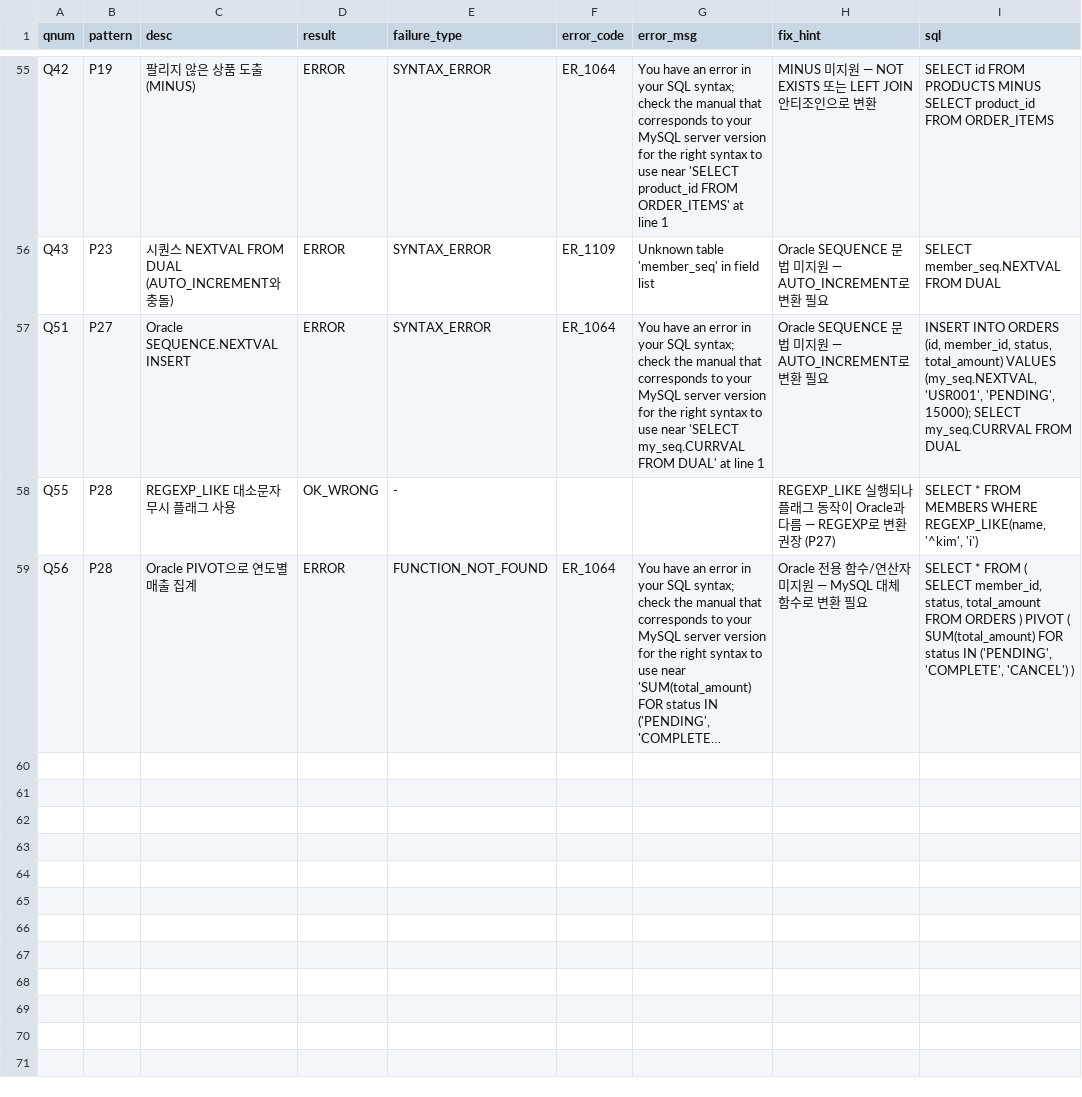
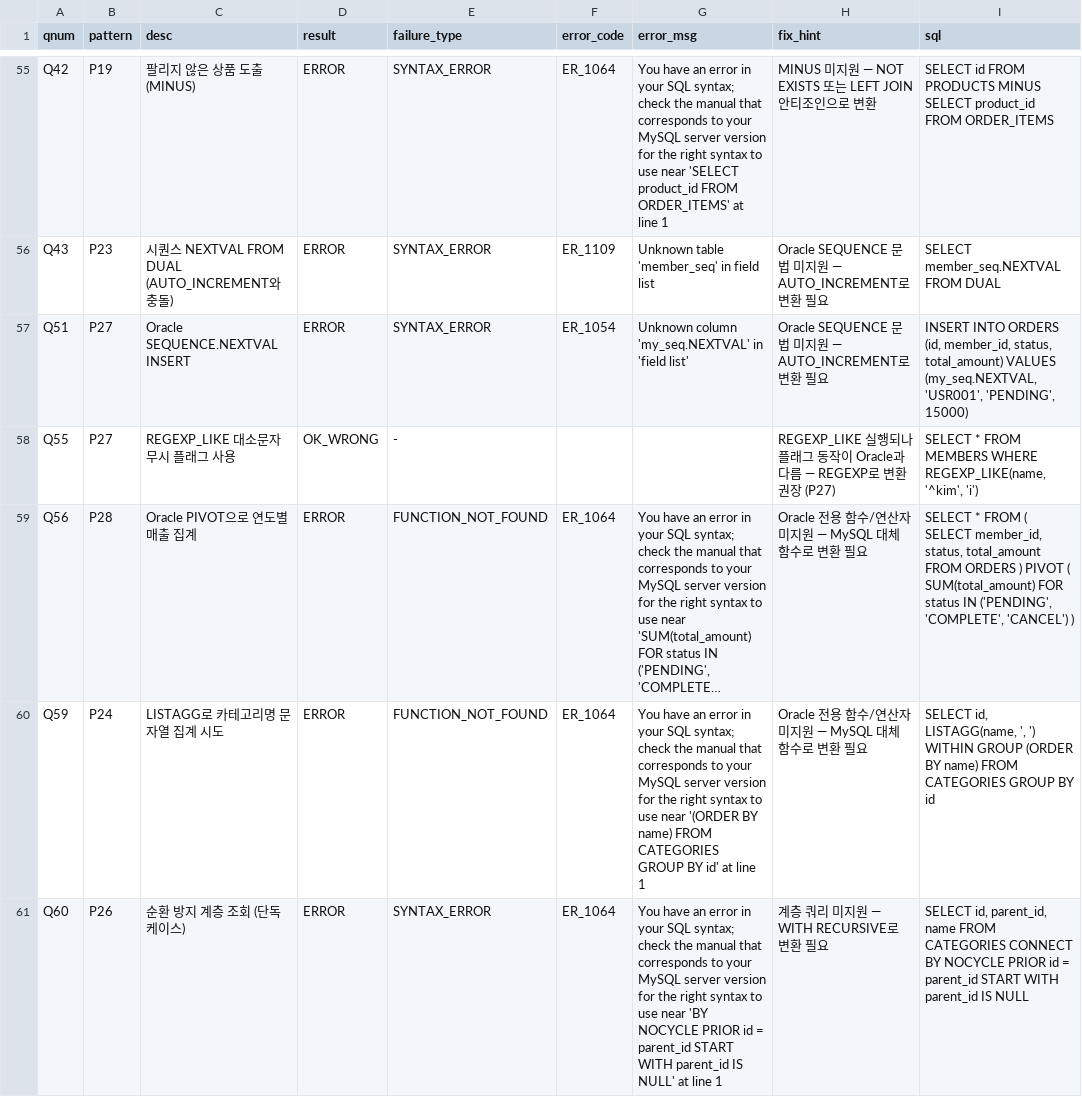
Before and after one commit to jsy-codes/shoppingmall-db-migration-analysis, a CSV file: data-generator/test-results/bad_queries_result.csv, drawn as a sheet; only a part is shown, gaps mark what is left out; long unchanged cells end in …; the diff covers the shown part only; the diff names each change by its address in the sheet, - before the commit and + after, or states it on an @@ line.

```diff
--- a/data-generator/test-results/bad_queries_result.csv
+++ b/data-generator/test-results/bad_queries_result.csv
-F57 (error_code): ER_1064
+F57 (error_code): ER_1054
-G57 (error_msg): You have an error in your SQL syntax; check the manual that corresponds to your MySQL server version for the right syntax to use near 'SELECT my_seq.CURRVAL FROM DUAL' at line 1
+G57 (error_msg): Unknown column 'my_seq.NEXTVAL' in 'field list'
-I57 (sql): …'USR001', 'PENDING', 15000); SELECT my_seq.CURRVAL FROM DUAL
+I57 (sql): …'USR001', 'PENDING', 15000)
-B58 (pattern): P28
+B58 (pattern): P27
+row 60: Q59 | P24 | LISTAGG로 카테고리명 문자열 집계 시도 | ERROR | FUNCTION_NOT_FOUND | ER_1064 | You have an error in your SQL syntax; check the manual that corresponds to your MySQL server version for the right syntax to use near '(ORDER BY name) FROM CATEGORIES GROUP BY id' at line 1 | Oracle 전용 함수/연산자 미지원 — MySQL 대체 함수로 변환 필요 | SELECT id, LISTAGG(name, ', ') WITHIN GROUP (ORDER BY name) FROM CATEGORIES GROUP BY id
+row 61: Q60 | P26 | 순환 방지 계층 조회 (단독 케이스) | ERROR | SYNTAX_ERROR | ER_1064 | You have an error in your SQL syntax; check the manual that corresponds to your MySQL server version for the right syntax to use near 'BY NOCYCLE PRIOR id = parent_id START WITH parent_id IS NULL' at line 1 | 계층 쿼리 미지원 — WITH RECURSIVE로 변환 필요 | SELECT id, parent_id, name FROM CATEGORIES CONNECT BY NOCYCLE PRIOR id = parent_id START WITH parent_id IS NULL
```
Also changed, not shown: 4 added rows and 10 edited cells elsewhere in this file, data-generator/test-results/grocery_pattern_result.csv, data-generator/test-results/grocery_pattern_summary.csv, 7 other files.
